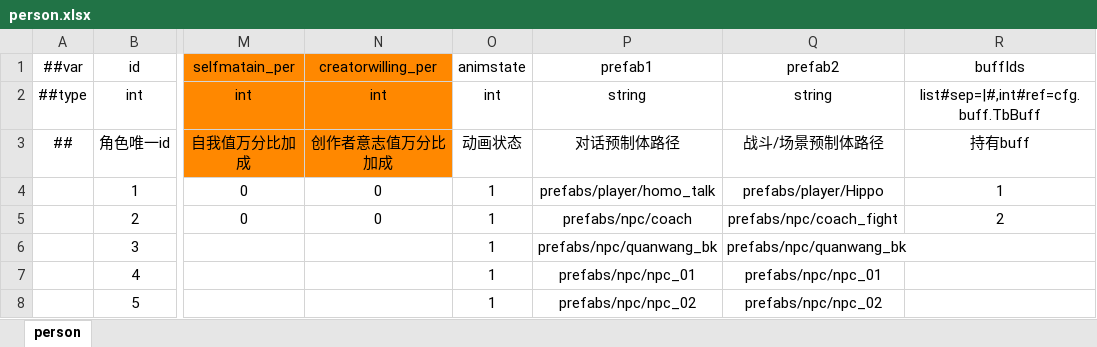
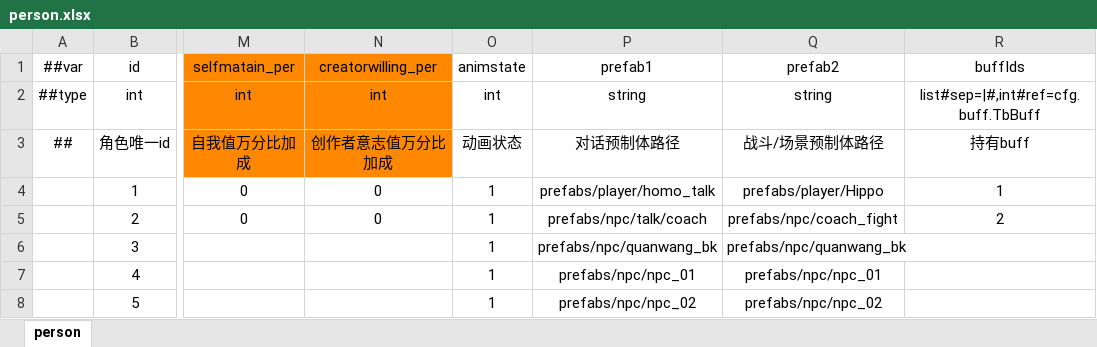
Before and after one commit to SaluteBEE/Hippo-s-Epic, an Excel workbook: DataTables/Datas/person.xlsx, sheet person, drawn as a sheet; only a part is shown, gaps mark what is left out; values as stored, in another font and other column widths than the file's, no borders; the diff names each change by its address in the sheet, - before the commit and + after, or states it on an @@ line.

```diff
--- a/DataTables/Datas/person.xlsx (sheet person)
+++ b/DataTables/Datas/person.xlsx (sheet person)
-P5 (prefab1): prefabs/npc/coach
+P5 (prefab1): prefabs/npc/talk/coach
```
Also changed, not shown: 22 other files.
